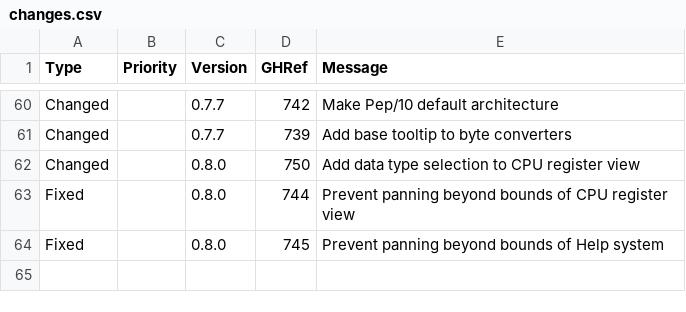
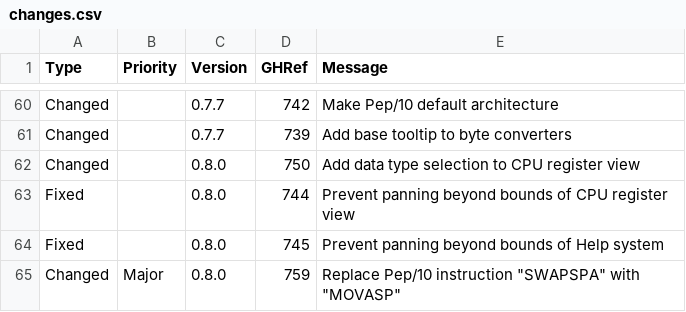
Before and after one commit to Matthew-McRaven/Pepp, a CSV file: data/changelog/changes.csv, drawn as a sheet; only a part is shown, gaps mark what is left out.

Commit message:
feat!: replace `SWAPSPA` with `MOVASP`
This commit reverts the conversion of MOVASP to SWAPSPA in 59593c3f83ef346f1ff692c78b5dc62e9a6a9695.
Stan and I decided that symmetry in the instruction set was of more utility than reducing sharp corners in the OS.

Closes #759.

```diff
--- a/data/changelog/changes.csv
+++ b/data/changelog/changes.csv
@@ -64 +64,2 @@ Fixed,,0.8.0,744,"Prevent panning beyond bounds of CPU register view"
 Fixed,,0.8.0,745,"Prevent panning beyond bounds of Help system"
+Changed,Major,0.8.0,759,"Replace Pep/10 instruction ""SWAPSPA"" with ""MOVASP"""
```
Also changed, not shown: 5 other files.
